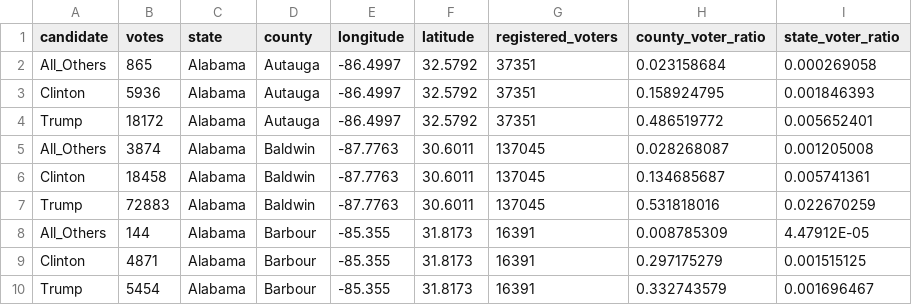
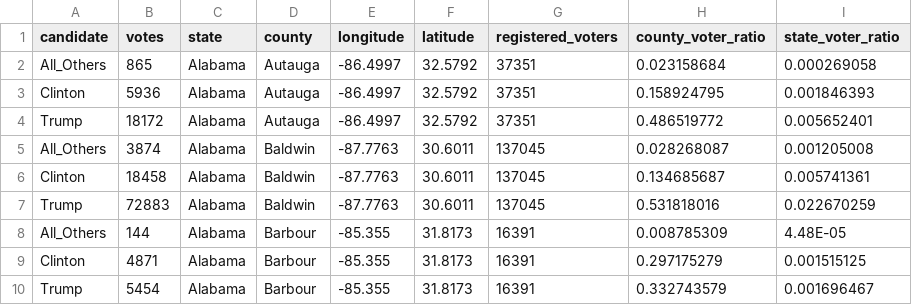
Before and after one commit to lorren963/election2016, a CSV file: alabama.csv, drawn as a sheet; only a part is shown; the diff covers the shown part only.

```diff
--- a/alabama.csv
+++ b/alabama.csv
@@ -7,3 +7,3 @@ Clinton,18458,Alabama,Baldwin,-87.7763,30.6011,137045,0.134685687,0.005741361
 Trump,72883,Alabama,Baldwin,-87.7763,30.6011,137045,0.531818016,0.022670259
-All_Others,144,Alabama,Barbour,-85.355,31.8173,16391,0.008785309,4.47912E-05
+All_Others,144,Alabama,Barbour,-85.355,31.8173,16391,0.008785309,4.48E-05
 Clinton,4871,Alabama,Barbour,-85.355,31.8173,16391,0.297175279,0.001515125
```
Also changed, not shown: 1 removed row and 33 edited cells elsewhere in this file, floridia.csv.
